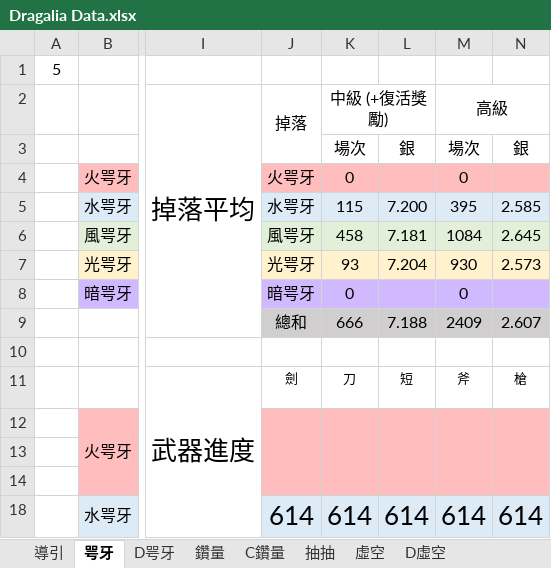
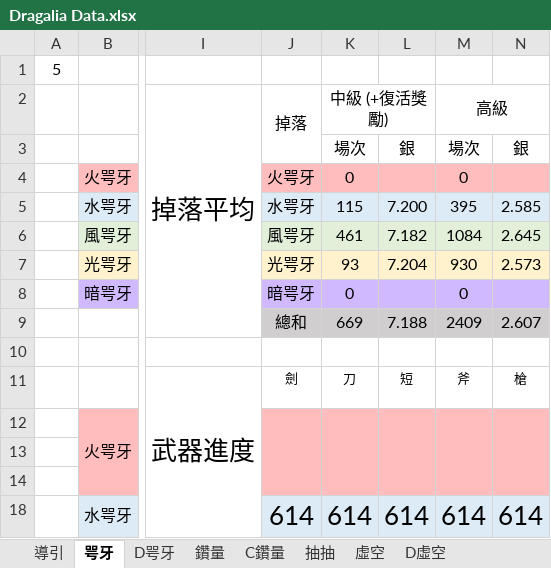
Before and after one commit to RaenonX-DL/dragalia-data-track, an Excel workbook: Dragalia Data.xlsx, sheet 咢牙, drawn as a sheet; only a part is shown, gaps mark what is left out; values as stored, in another font and other column widths than the file's, no borders; conditional formats not drawn; the diff names each change by its address in the sheet, - before the commit and + after, or states it on an @@ line.

```diff
--- a/Dragalia Data.xlsx (sheet 咢牙)
+++ b/Dragalia Data.xlsx (sheet 咢牙)
-K6 (中級 (+復活獎勵)): 458
+K6 (中級 (+復活獎勵)): 461
-L6: 7.181
+L6: 7.182
-K9 (中級 (+復活獎勵)): 666
+K9 (中級 (+復活獎勵)): 669
```
Also changed, not shown: sheet 鑽量, sheet D虛空, sheet 虛空, sheet D咢牙, sheet 抽抽, hidden cells, charts or pictures, 1 other file.
